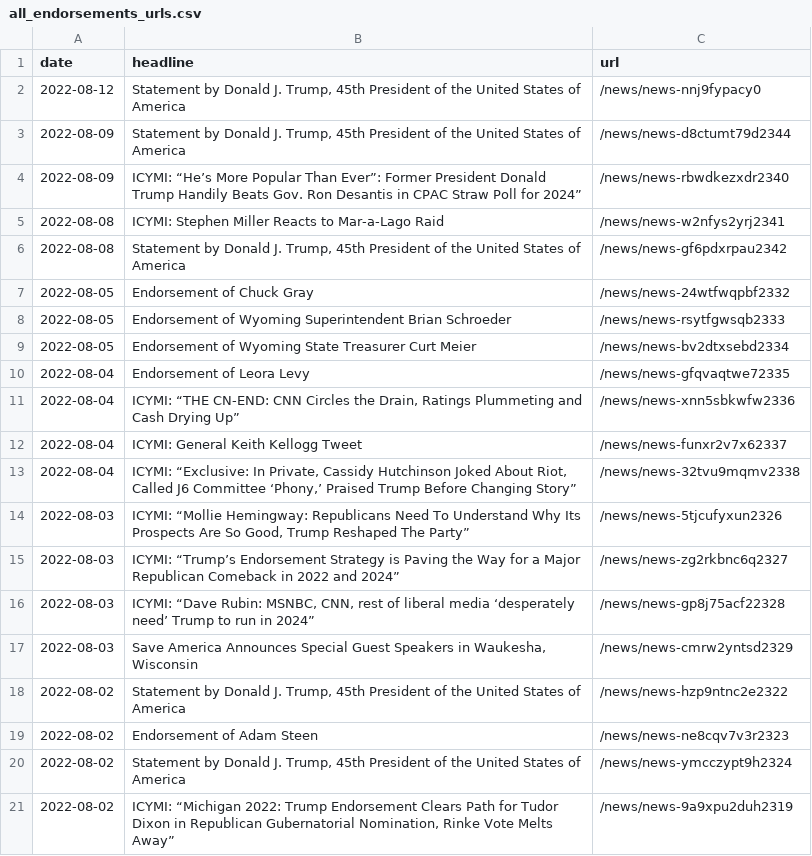
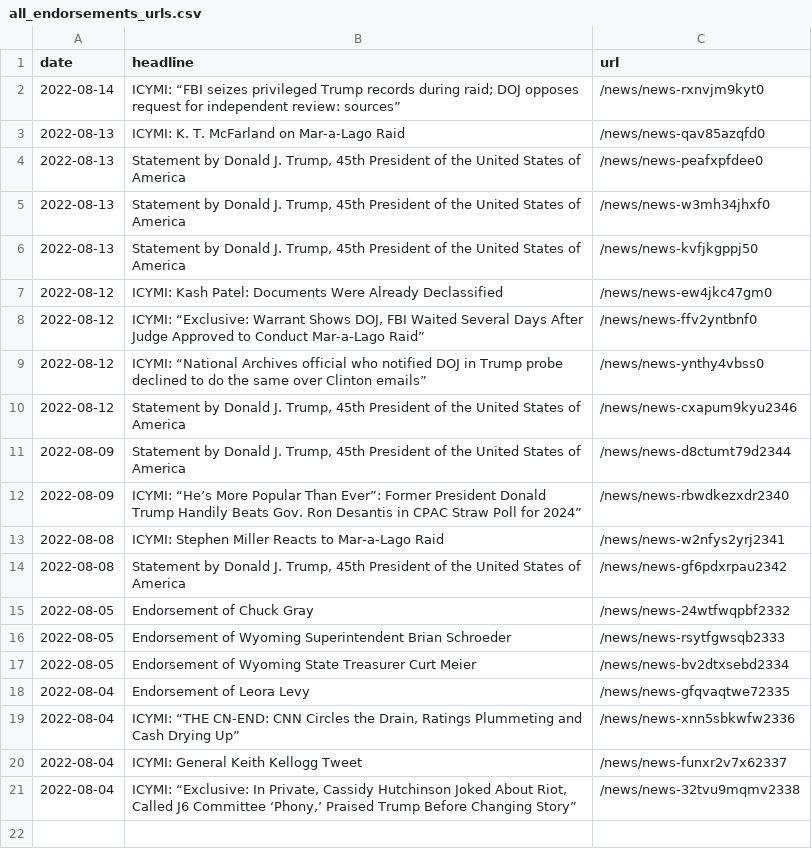
Before and after one commit to gridviz/trump-releases, a CSV file: data/all_endorsements_urls.csv, drawn as a sheet.

```diff
--- a/data/all_endorsements_urls.csv
+++ b/data/all_endorsements_urls.csv
@@ -1,3 +1,11 @@
 date,headline,url
-2022-08-12,"Statement by Donald J. Trump, 45th President of the United States of America",/news/news-nnj9fypacy0
+2022-08-14,ICYMI: “FBI seizes privileged Trump records during raid; DOJ opposes request for independent review: sources”,/news/news-rxnvjm9kyt0
+2022-08-13,ICYMI: K. T. McFarland on Mar-a-Lago Raid,/news/news-qav85azqfd0
+2022-08-13,"Statement by Donald J. Trump, 45th President of the United States of America",/news/news-peafxpfdee0
+2022-08-13,"Statement by Donald J. Trump, 45th President of the United States of America",/news/news-w3mh34jhxf0
+2022-08-13,"Statement by Donald J. Trump, 45th President of the United States of America",/news/news-kvfjkgppj50
+2022-08-12,ICYMI: Kash Patel: Documents Were Already Declassified,/news/news-ew4jkc47gm0
+2022-08-12,"ICYMI: “Exclusive: Warrant Shows DOJ, FBI Waited Several Days After Judge Approved to Conduct Mar-a-Lago Raid”",/news/news-ffv2yntbnf0
+2022-08-12,ICYMI: “National Archives official who notified DOJ in Trump probe declined to do the same over Clinton emails”,/news/news-ynthy4vbss0
+2022-08-12,"Statement by Donald J. Trump, 45th President of the United States of America",/news/news-cxapum9kyu2346
 2022-08-09,"Statement by Donald J. Trump, 45th President of the United States of America",/news/news-d8ctumt79d2344
@@ -13,9 +21 @@ date,headline,url
 2022-08-04,"ICYMI: “Exclusive: In Private, Cassidy Hutchinson Joked About Riot, Called J6 Committee ‘Phony,’ Praised Trump Before Changing Story”",/news/news-32tvu9mqmv2338
-2022-08-03,"ICYMI: “Mollie Hemingway: Republicans Need To Understand Why Its Prospects Are So Good, Trump Reshaped The Party”",/news/news-5tjcufyxun2326
-2022-08-03,ICYMI: “Trump’s Endorsement Strategy is Paving the Way for a Major Republican Comeback in 2022 and 2024”,/news/news-zg2rkbnc6q2327
-2022-08-03,"ICYMI: “Dave Rubin: MSNBC, CNN, rest of liberal media ‘desperately need’ Trump to run in 2024”",/news/news-gp8j75acf22328
-2022-08-03,"Save America Announces Special Guest Speakers in Waukesha, Wisconsin",/news/news-cmrw2yntsd2329
-2022-08-02,"Statement by Donald J. Trump, 45th President of the United States of America",/news/news-hzp9ntnc2e2322
-2022-08-02,Endorsement of Adam Steen,/news/news-ne8cqv7v3r2323
-2022-08-02,"Statement by Donald J. Trump, 45th President of the United States of America",/news/news-ymcczypt9h2324
-2022-08-02,"ICYMI: “Michigan 2022: Trump Endorsement Clears Path for Tudor Dixon in Republican Gubernatorial Nomination, Rinke Vote Melts Away”",/news/news-9a9xpu2duh2319
```
Also changed, not shown: data/processed/all_press_releases_latest.csv, 1 other file.
